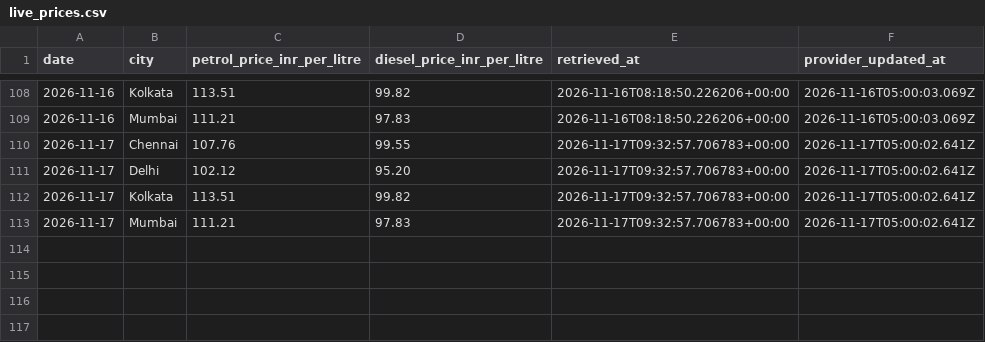
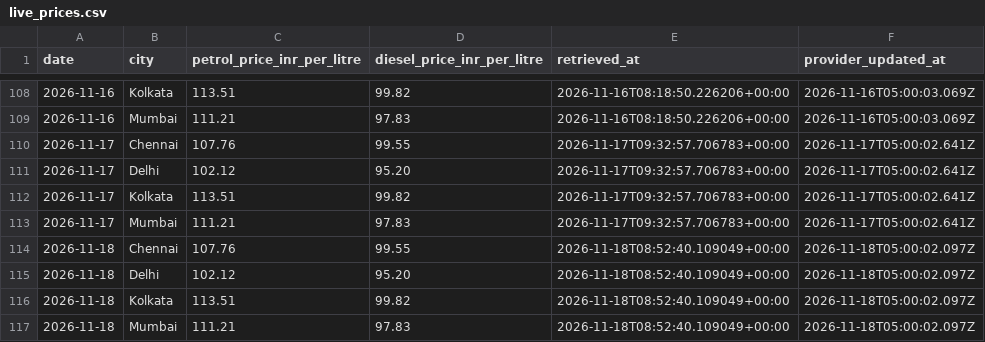
Before and after one commit to SanthoshEasuwar/fuel-price-prediction-sys, a CSV file: Data/live_prices.csv, drawn as a sheet; only a part is shown, gaps mark what is left out.

```diff
--- a/Data/live_prices.csv
+++ b/Data/live_prices.csv
@@ -113 +113,5 @@ date,city,petrol_price_inr_per_litre,diesel_price_inr_per_litre,retrieved_at,pro
 2026-11-17,Mumbai,111.21,97.83,2026-11-17T09:32:57.706783+00:00,2026-11-17T05:00:02.641Z
+2026-11-18,Chennai,107.76,99.55,2026-11-18T08:52:40.109049+00:00,2026-11-18T05:00:02.097Z
+2026-11-18,Delhi,102.12,95.20,2026-11-18T08:52:40.109049+00:00,2026-11-18T05:00:02.097Z
+2026-11-18,Kolkata,113.51,99.82,2026-11-18T08:52:40.109049+00:00,2026-11-18T05:00:02.097Z
+2026-11-18,Mumbai,111.21,97.83,2026-11-18T08:52:40.109049+00:00,2026-11-18T05:00:02.097Z
```
Also changed, not shown: Data/daily_forecasts.csv.
